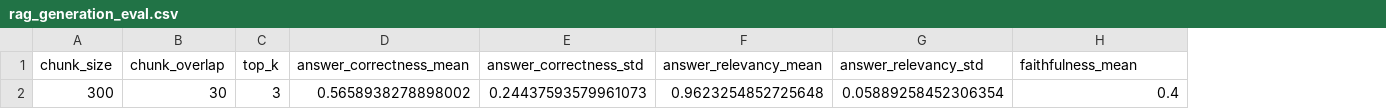
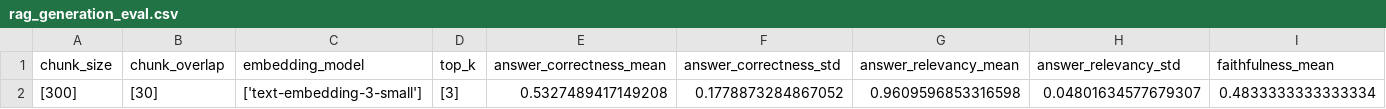
Before and after one commit to khchu93/Do-my-history-exam, a CSV file: rag_generation_eval.csv, drawn as a sheet; only a part is shown; removed rows and columns are numbered as before the commit, all else as after; rows hold the shown columns only; the diff names each change by its address in the sheet, - before the commit and + after, or states it on an @@ line.

```diff
--- a/rag_generation_eval.csv
+++ b/rag_generation_eval.csv
+column C (embedding_model), empty
-row 2: 300 | 30 | 3 | 0.5658938278898002 | 0.24437593579961073 | 0.9623254852725648 | 0.05889258452306354 | 0.4
+row 2: [300] | [30] | ['text-embedding-3-small'] | [3] | 0.5327489417149208 | 0.1778873284867052 | 0.9609596853316598 | 0.04801634577679307 | 0.4833333333333334
```
Also changed, not shown: 12 other files.
